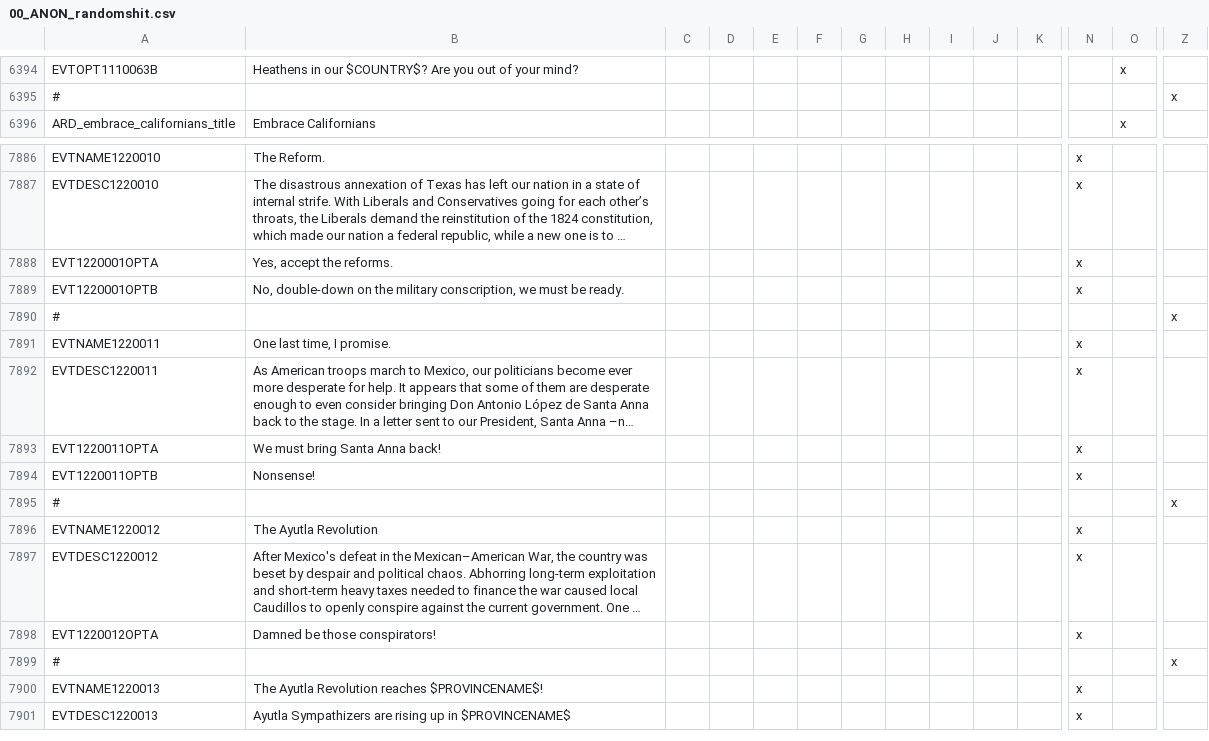
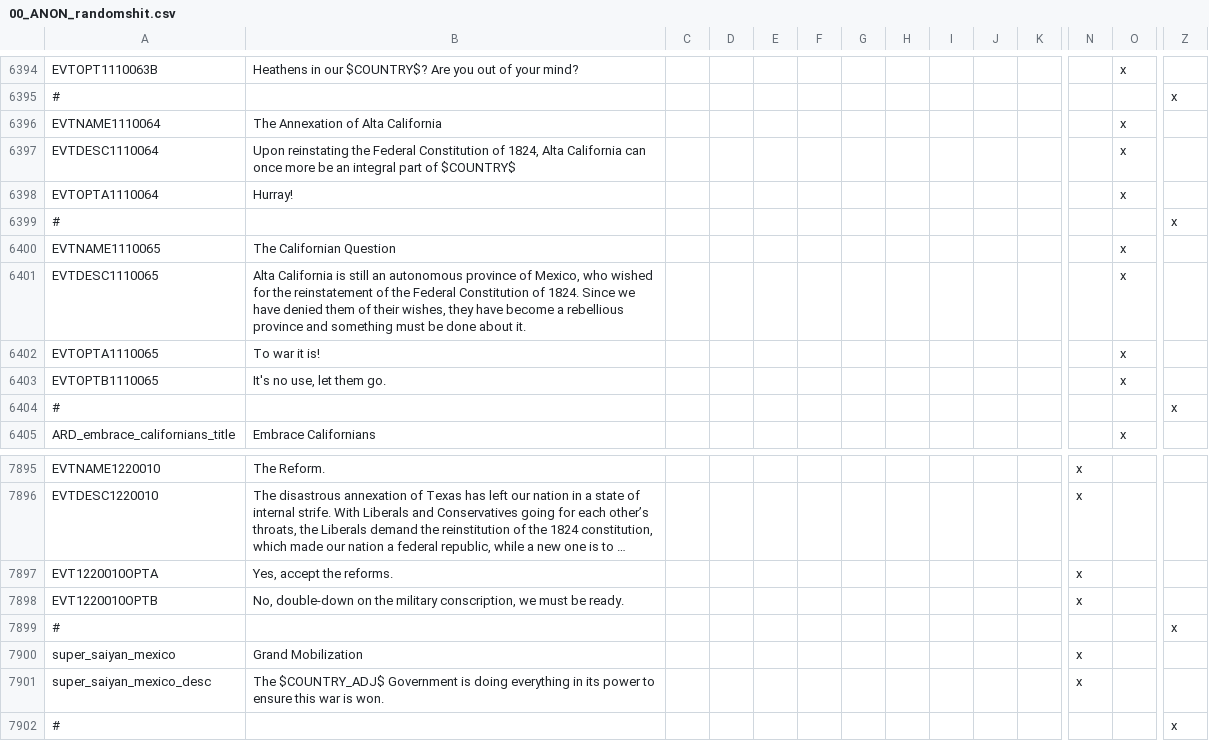
Before and after one commit to TurningPointNovocherkassk/Historical_Bloat_Mod, a CSV file: ANON_HFM/localisation/00_ANON_randomshit.csv, drawn as a sheet; only a part is shown, gaps mark what is left out; the shorter side is filled out with more unchanged rows; long unchanged cells end in …; addresses are those after the commit; rows hold the shown columns only; the diff names each change by its address in the sheet, - before the commit and + after, or states it on an @@ line.

Commit message:
streamlined mexico-related stuff

```diff
--- a/ANON_HFM/localisation/00_ANON_randomshit.csv
+++ b/ANON_HFM/localisation/00_ANON_randomshit.csv
+row 6396: EVTNAME1110064 | The Annexation of Alta California |  |  |  |  |  |  |  |  |  |  | x
+row 6397: EVTDESC1110064 | Upon reinstating the Federal Constitution of 1824, Alta California can once more be an integral part of $COUNTRY$ |  |  |  |  |  |  |  |  |  |  | x
+row 6398: EVTOPTA1110064 | Hurray! |  |  |  |  |  |  |  |  |  |  | x
+row 6399: # |  |  |  |  |  |  |  |  |  |  |  |  | x
+row 6400: EVTNAME1110065 | The Californian Question |  |  |  |  |  |  |  |  |  |  | x
+row 6401: EVTDESC1110065 | Alta California is still an autonomous province of Mexico, who wished for the reinstatement of the Federal Constitution of 1824. Since we have denied them of their wishes, they have become a rebellious province and something must be done about it. |  |  |  |  |  |  |  |  |  |  | x
+row 6402: EVTOPTA1110065 | To war it is! |  |  |  |  |  |  |  |  |  |  | x
+row 6403: EVTOPTB1110065 | It's no use, let them go. |  |  |  |  |  |  |  |  |  |  | x
+row 6404: # |  |  |  |  |  |  |  |  |  |  |  |  | x
-A7897: EVT1220001OPTA
+A7897: EVT1220010OPTA
-A7898: EVT1220001OPTB
+A7898: EVT1220010OPTB
+row 7899: # |  |  |  |  |  |  |  |  |  |  |  |  | x
+row 7900: super_saiyan_mexico | Grand Mobilization |  |  |  |  |  |  |  |  |  | x
+row 7901: super_saiyan_mexico_desc | The $COUNTRY_ADJ$ Government is doing everything in its power to ensure this war is won. |  |  |  |  |  |  |  |  |  | x
```
Also changed, not shown: 9 other files.
